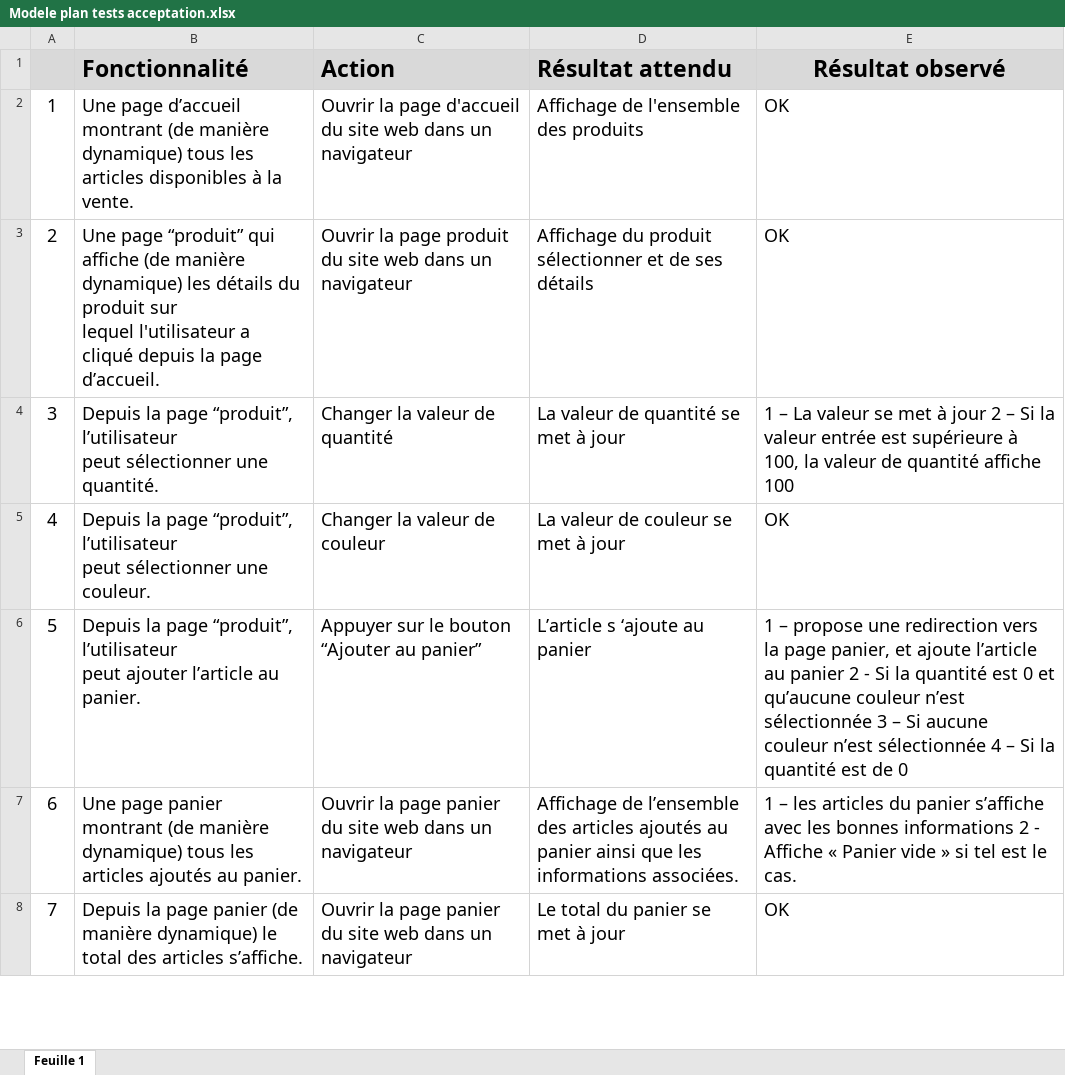
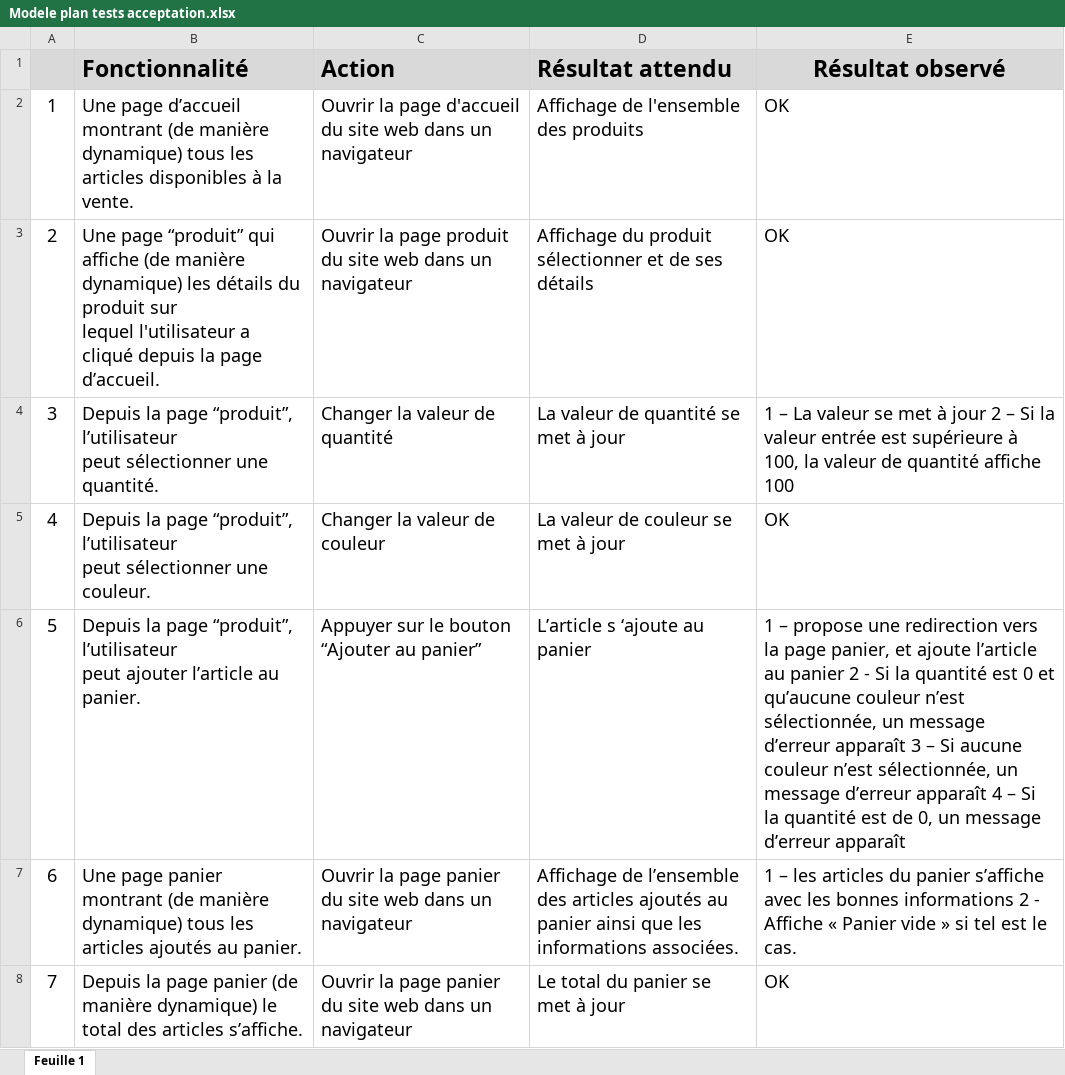
Before and after one commit to julabina/P5_OC_Kanap, an Excel workbook: Modele plan tests acceptation.xlsx, sheet Feuille 1, drawn as a sheet; only a part is shown; values as stored, in another font and other column widths than the file's, no borders; the diff names each change by its address in the sheet, - before the commit and + after, or states it on an @@ line.

```diff
--- a/Modele plan tests acceptation.xlsx (sheet Feuille 1)
+++ b/Modele plan tests acceptation.xlsx (sheet Feuille 1)
-E6 (Résultat observé): …couleur n’est sélectionnée 3 – Si aucune couleur n’est sélectionnée 4 – Si la quantité est de 0
+E6 (Résultat observé): …couleur n’est sélectionnée, un message d’erreur apparaît 3 – Si aucune couleur n’est sélectionnée, un message d’erreur apparaît 4 – Si la quantité est de 0, un message d’erreur apparaît
```
Also changed, not shown: 2 other files.
